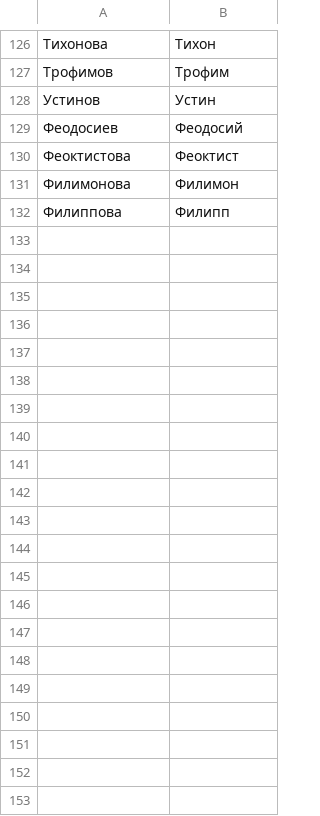
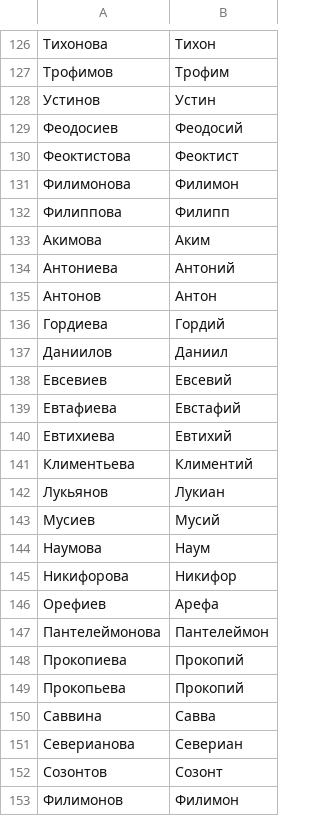
Before and after one commit to solvek/imennyk, a TSV file: dictionaries/patronymics.tsv, drawn as a sheet; only a part is shown, gaps mark what is left out; the diff names each change by its address in the sheet, - before the commit and + after, or states it on an @@ line.

```diff
--- a/dictionaries/patronymics.tsv
+++ b/dictionaries/patronymics.tsv
+row 133: Акимова | Аким
+row 134: Антониева | Антоний
+row 135: Антонов | Антон
+row 136: Гордиева | Гордий
+row 137: Даниилов | Даниил
+row 138: Евсевиев | Евсевий
+row 139: Евтафиева | Евстафий
+row 140: Евтихиева | Евтихий
+row 141: Климентьева | Климентий
+row 142: Лукьянов | Лукиан
+row 143: Мусиев | Мусий
+row 144: Наумова | Наум
+row 145: Никифорова | Никифор
+row 146: Орефиев | Арефа
+row 147: Пантелеймонова | Пантелеймон
+row 148: Прокопиева | Прокопий
+row 149: Прокопьева | Прокопий
+row 150: Саввина | Савва
+row 151: Северианова | Севериан
+row 152: Созонтов | Созонт
+row 153: Филимонов | Филимон
```
Also changed, not shown: dictionaries/places-khvorostiv.tsv, dictionaries/surname-forms-khvorostiv.tsv, 1 other file.
